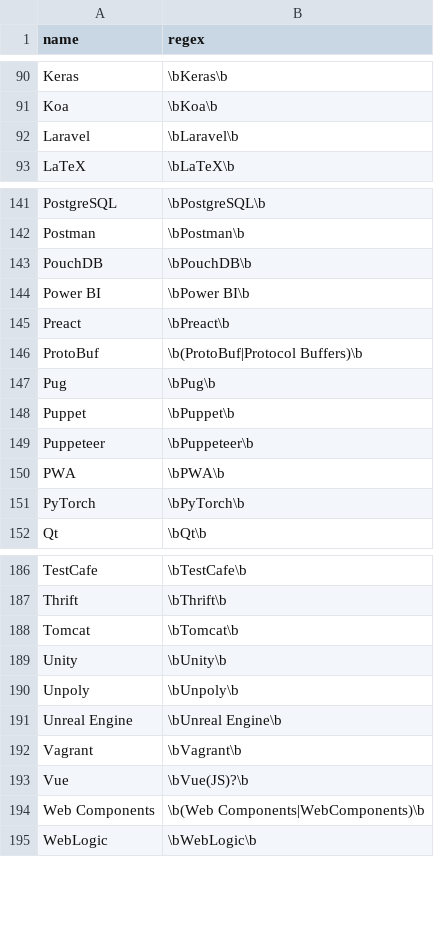
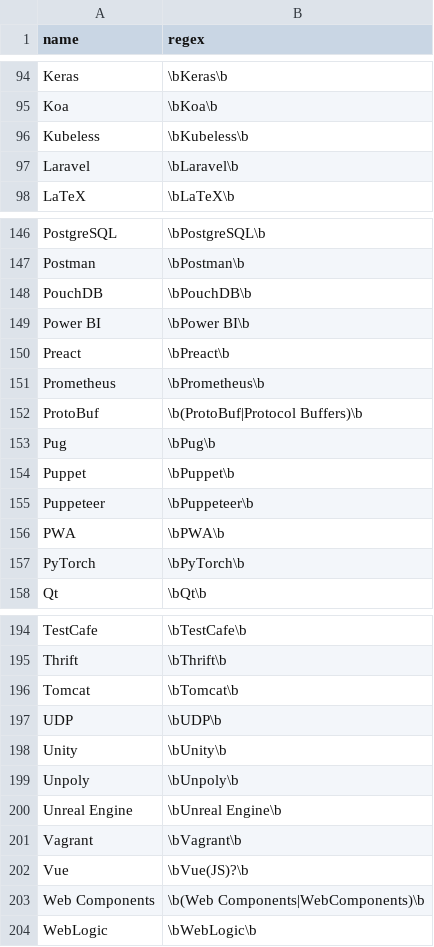
Before and after one commit to jobsort/jobsort, a TSV file: technologies.tsv, drawn as a sheet; only a part is shown, gaps mark what is left out; the diff covers the shown part only; the diff names each change by its address in the sheet, - before the commit and + after, or states it on an @@ line.

Commit message:
Add TCP, UDP, Prometheus, Kubeless, S3, etc

```diff
--- a/technologies.tsv
+++ b/technologies.tsv
+row 96: Kubeless | \bKubeless\b
+row 151: Prometheus | \bPrometheus\b
+row 197: UDP | \bUDP\b
```
Also changed, not shown: 6 added rows elsewhere in this file.
